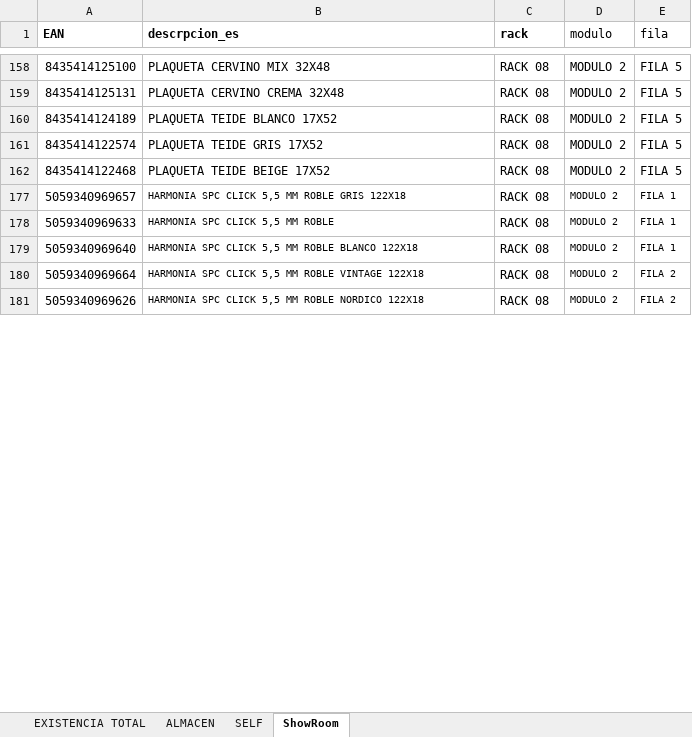
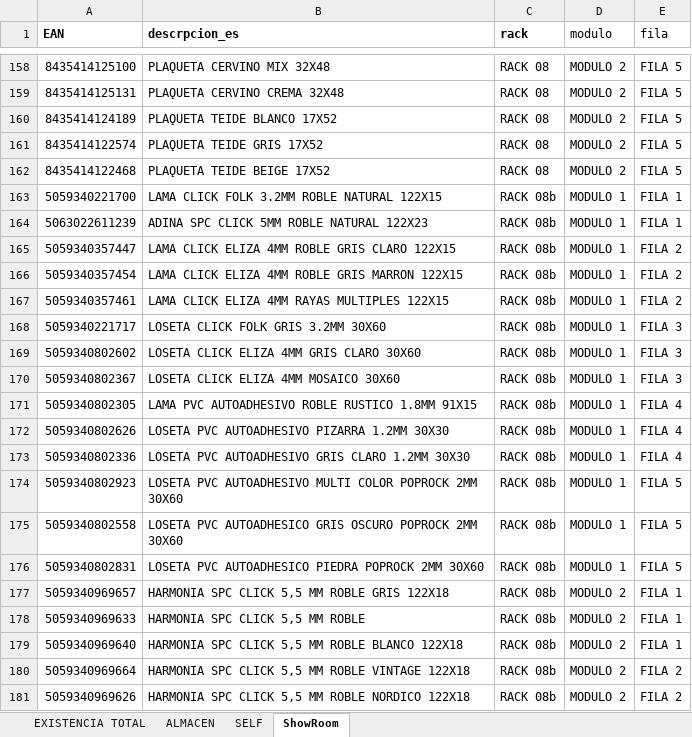
Before and after one commit to alexiscamero/buscador_ceramica, an Excel workbook: ceramica_proyecto.xlsx, sheet ShowRoom, drawn as a sheet; only a part is shown, gaps mark what is left out; values as stored, in another font and other column widths than the file's, no borders; table styles not drawn; the diff covers the shown part only; the diff names each change by its address in the sheet, - before the commit and + after, or states it on an @@ line.

```diff
--- a/ceramica_proyecto.xlsx (sheet ShowRoom)
+++ b/ceramica_proyecto.xlsx (sheet ShowRoom)
+row 163: 5059340221700 | LAMA CLICK FOLK 3.2MM ROBLE NATURAL 122X15 | RACK 08b | MODULO 1 | FILA 1
+row 164: 5063022611239 | ADINA SPC CLICK 5MM ROBLE NATURAL 122X23 | RACK 08b | MODULO 1 | FILA 1
+row 165: 5059340357447 | LAMA CLICK ELIZA 4MM ROBLE GRIS CLARO 122X15 | RACK 08b | MODULO 1 | FILA 2
+row 166: 5059340357454 | LAMA CLICK ELIZA 4MM ROBLE GRIS MARRON 122X15 | RACK 08b | MODULO 1 | FILA 2
+row 167: 5059340357461 | LAMA CLICK ELIZA 4MM RAYAS MULTIPLES 122X15 | RACK 08b | MODULO 1 | FILA 2
+row 168: 5059340221717 | LOSETA CLICK FOLK GRIS 3.2MM 30X60 | RACK 08b | MODULO 1 | FILA 3
+row 169: 5059340802602 | LOSETA CLICK ELIZA 4MM GRIS CLARO 30X60 | RACK 08b | MODULO 1 | FILA 3
+row 170: 5059340802367 | LOSETA CLICK ELIZA 4MM MOSAICO 30X60 | RACK 08b | MODULO 1 | FILA 3
+row 171: 5059340802305 | LAMA PVC AUTOADHESIVO ROBLE RUSTICO 1.8MM 91X15 | RACK 08b | MODULO 1 | FILA 4
+row 172: 5059340802626 | LOSETA PVC AUTOADHESIVO PIZARRA 1.2MM 30X30 | RACK 08b | MODULO 1 | FILA 4
+row 173: 5059340802336 | LOSETA PVC AUTOADHESIVO GRIS CLARO 1.2MM 30X30 | RACK 08b | MODULO 1 | FILA 4
+row 174: 5059340802923 | LOSETA PVC AUTOADHESIVO MULTI COLOR POPROCK 2MM 30X60 | RACK 08b | MODULO 1 | FILA 5
+row 175: 5059340802558 | LOSETA PVC AUTOADHESICO GRIS OSCURO POPROCK 2MM 30X60 | RACK 08b | MODULO 1 | FILA 5
+row 176: 5059340802831 | LOSETA PVC AUTOADHESICO PIEDRA POPROCK 2MM 30X60 | RACK 08b | MODULO 1 | FILA 5
@@ B177:B181 text size: larger @@
-C177:C181 (rack): RACK 08
+C177:C181 (rack): RACK 08b
@@ D177:E181 text size: larger @@
```
Also changed, not shown: 12 added rows, 88 hidden or unhidden rows, 6 edited cells and cell formats elsewhere in this sheet, sheet EXISTENCIA TOTAL, sheet ALMACEN, hidden cells, 4 other files.
